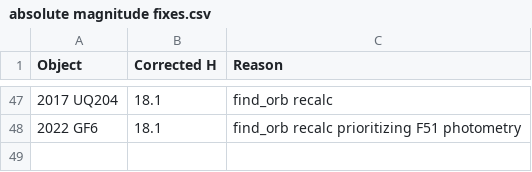
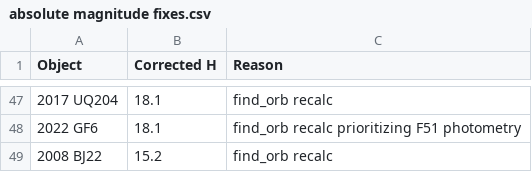
Before and after one commit to AstML/ActivitySCOPE, a CSV file: absolute magnitude fixes.csv, drawn as a sheet; only a part is shown, gaps mark what is left out.

```diff
--- a/absolute magnitude fixes.csv
+++ b/absolute magnitude fixes.csv
@@ -59 +59,2 @@ Object,Corrected H,Reason
 2022 GF6, 18.1, find_orb recalc prioritizing F51 photometry
+2008 BJ22, 15.2, find_orb recalc
```
Also changed, not shown: filter out unless updated.csv, filter until further notice.csv, 36 other files.
